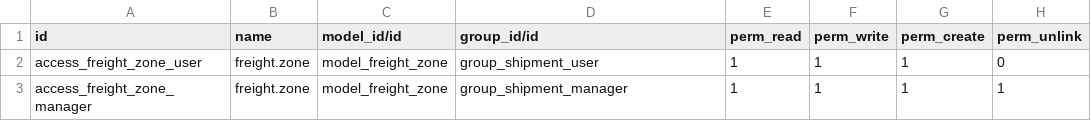
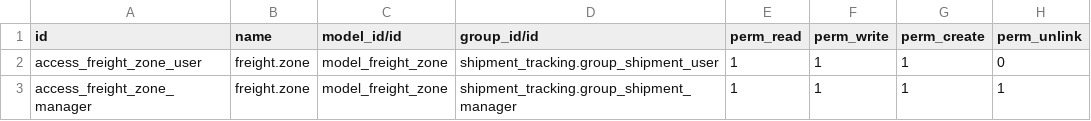
Before and after one commit to colorman52/freight_mgnt, a CSV file: security/ir.model.access.csv, drawn as a sheet.

```diff
--- a/security/ir.model.access.csv
+++ b/security/ir.model.access.csv
@@ -1,3 +1,3 @@
 id,name,model_id/id,group_id/id,perm_read,perm_write,perm_create,perm_unlink
-access_freight_zone_user,freight.zone,model_freight_zone,group_shipment_user,1,1,1,0
-access_freight_zone_manager,freight.zone,model_freight_zone,group_shipment_manager,1,1,1,1
+access_freight_zone_user,freight.zone,model_freight_zone,shipment_tracking.group_shipment_user,1,1,1,0
+access_freight_zone_manager,freight.zone,model_freight_zone,shipment_tracking.group_shipment_manager,1,1,1,1
```
Also changed, not shown: 3 other files.
